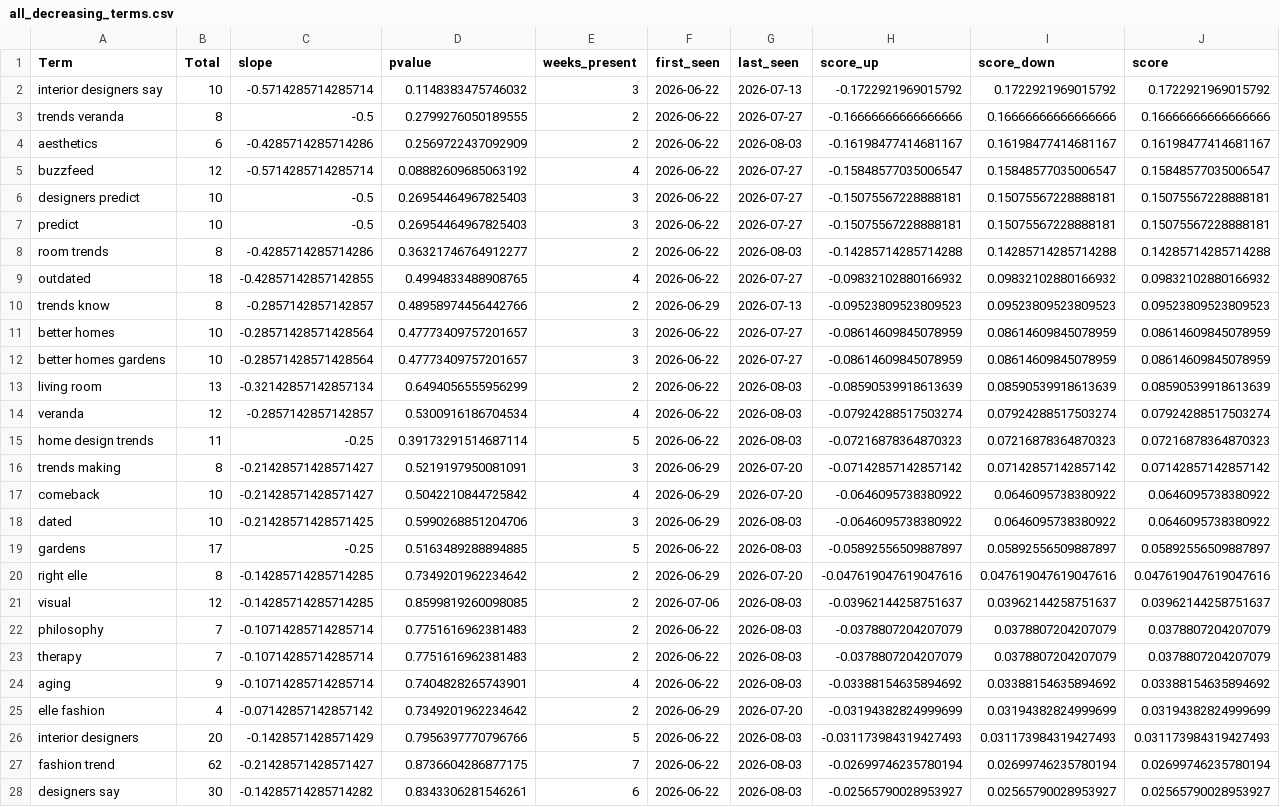
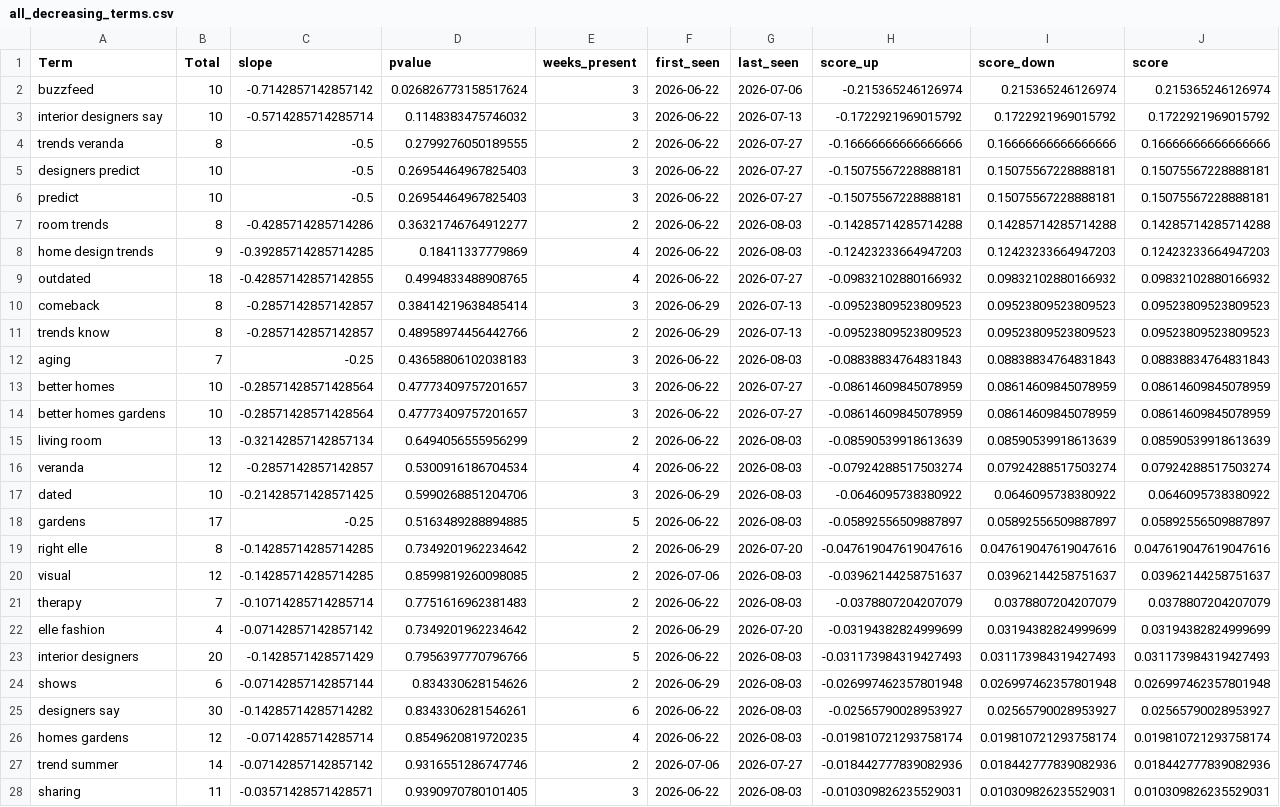
Before and after one commit to prettylittledata/prettylittledata, a CSV file: data/all_decreasing_terms.csv, drawn as a sheet; only a part is shown; the shorter side is filled out with more unchanged rows; the diff covers the shown part only.

```diff
--- a/data/all_decreasing_terms.csv
+++ b/data/all_decreasing_terms.csv
@@ -1,6 +1,5 @@
 Term,Total,slope,pvalue,weeks_present,first_seen,last_seen,score_up,score_down,score
+buzzfeed,10,-0.7142857142857142,0.026826773158517624,3,2026-06-22,2026-07-06,-0.215365246126974,0.215365246126974,0.215365246126974
 interior designers say,10,-0.5714285714285714,0.1148383475746032,3,2026-06-22,2026-07-13,-0.1722921969015792,0.1722921969015792,0.1722921969015792
 trends veranda,8,-0.5,0.2799276050189555,2,2026-06-22,2026-07-27,-0.16666666666666666,0.16666666666666666,0.16666666666666666
-aesthetics,6,-0.4285714285714286,0.2569722437092909,2,2026-06-22,2026-08-03,-0.16198477414681167,0.16198477414681167,0.16198477414681167
-buzzfeed,12,-0.5714285714285714,0.08882609685063192,4,2026-06-22,2026-07-27,-0.15848577035006547,0.15848577035006547,0.15848577035006547
 designers predict,10,-0.5,0.26954464967825403,3,2026-06-22,2026-07-27,-0.15075567228888181,0.15075567228888181,0.15075567228888181
@@ -8,4 +7,7 @@ predict,10,-0.5,0.26954464967825403,3,2026-06-22,2026-07-27,-0.15075567228888181
 room trends,8,-0.4285714285714286,0.36321746764912277,2,2026-06-22,2026-08-03,-0.14285714285714288,0.14285714285714288,0.14285714285714288
+home design trends,9,-0.39285714285714285,0.18411337779869,4,2026-06-22,2026-08-03,-0.12423233664947203,0.12423233664947203,0.12423233664947203
 outdated,18,-0.42857142857142855,0.4994833488908765,4,2026-06-22,2026-07-27,-0.09832102880166932,0.09832102880166932,0.09832102880166932
+comeback,8,-0.2857142857142857,0.38414219638485414,3,2026-06-29,2026-07-13,-0.09523809523809523,0.09523809523809523,0.09523809523809523
 trends know,8,-0.2857142857142857,0.48958974456442766,2,2026-06-29,2026-07-13,-0.09523809523809523,0.09523809523809523,0.09523809523809523
+aging,7,-0.25,0.43658806102038183,3,2026-06-22,2026-08-03,-0.08838834764831843,0.08838834764831843,0.08838834764831843
 better homes,10,-0.28571428571428564,0.47773409757201657,3,2026-06-22,2026-07-27,-0.08614609845078959,0.08614609845078959,0.08614609845078959
@@ -14,5 +16,2 @@ living room,13,-0.32142857142857134,0.6494056555956299,2,2026-06-22,2026-08-03,-
 veranda,12,-0.2857142857142857,0.5300916186704534,4,2026-06-22,2026-08-03,-0.07924288517503274,0.07924288517503274,0.07924288517503274
-home design trends,11,-0.25,0.39173291514687114,5,2026-06-22,2026-08-03,-0.07216878364870323,0.07216878364870323,0.07216878364870323
-trends making,8,-0.21428571428571427,0.5219197950081091,3,2026-06-29,2026-07-20,-0.07142857142857142,0.07142857142857142,0.07142857142857142
-comeback,10,-0.21428571428571427,0.5042210844725842,4,2026-06-29,2026-07-20,-0.0646095738380922,0.0646095738380922,0.0646095738380922
 dated,10,-0.21428571428571425,0.5990268851204706,3,2026-06-29,2026-08-03,-0.0646095738380922,0.0646095738380922,0.0646095738380922
@@ -21,8 +20,6 @@ right elle,8,-0.14285714285714285,0.7349201962234642,2,2026-06-29,2026-07-20,-0.
 visual,12,-0.14285714285714285,0.8599819260098085,2,2026-07-06,2026-08-03,-0.03962144258751637,0.03962144258751637,0.03962144258751637
-philosophy,7,-0.10714285714285714,0.7751616962381483,2,2026-06-22,2026-08-03,-0.0378807204207079,0.0378807204207079,0.0378807204207079
 therapy,7,-0.10714285714285714,0.7751616962381483,2,2026-06-22,2026-08-03,-0.0378807204207079,0.0378807204207079,0.0378807204207079
-aging,9,-0.10714285714285714,0.7404828265743901,4,2026-06-22,2026-08-03,-0.03388154635894692,0.03388154635894692,0.03388154635894692
 elle fashion,4,-0.07142857142857142,0.7349201962234642,2,2026-06-29,2026-07-20,-0.03194382824999699,0.03194382824999699,0.03194382824999699
 interior designers,20,-0.1428571428571429,0.7956397770796766,5,2026-06-22,2026-08-03,-0.031173984319427493,0.031173984319427493,0.031173984319427493
-fashion trend,62,-0.21428571428571427,0.8736604286877175,7,2026-06-22,2026-08-03,-0.02699746235780194,0.02699746235780194,0.02699746235780194
+shows,6,-0.07142857142857144,0.834330628154626,2,2026-06-29,2026-08-03,-0.026997462357801948,0.026997462357801948,0.026997462357801948
 designers say,30,-0.14285714285714282,0.8343306281546261,6,2026-06-22,2026-08-03,-0.02565790028953927,0.02565790028953927,0.02565790028953927
```
Also changed, not shown: 2 added rows and 2 removed rows elsewhere in this file, data/all_increasing_terms.csv, data/all_new_terms.csv, 3 other files.
